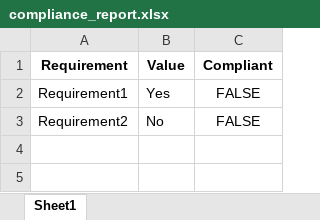
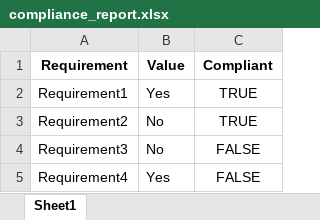
Before and after one commit to MenakaGodakanda/GRC-Cybersecurity, an Excel workbook: reports/compliance_report.xlsx, sheet Sheet1, drawn as a sheet; values as stored, in another font and other column widths than the file's, no borders; the diff names each change by its address in the sheet, - before the commit and + after, or states it on an @@ line.

```diff
--- a/reports/compliance_report.xlsx (sheet Sheet1)
+++ b/reports/compliance_report.xlsx (sheet Sheet1)
-C2:C3 (Compliant): FALSE
+C2:C3 (Compliant): TRUE
+row 4: Requirement3 | No | FALSE
+row 5: Requirement4 | Yes | FALSE
```
Also changed, not shown: reports/risk_assessment_report.xlsx.
